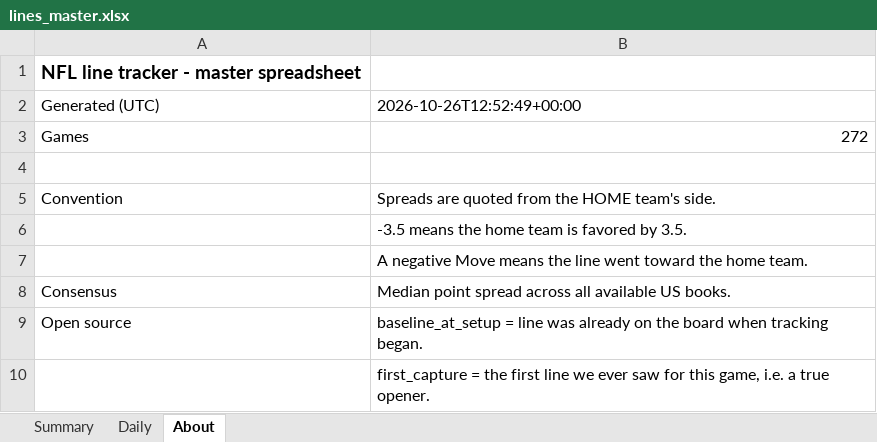
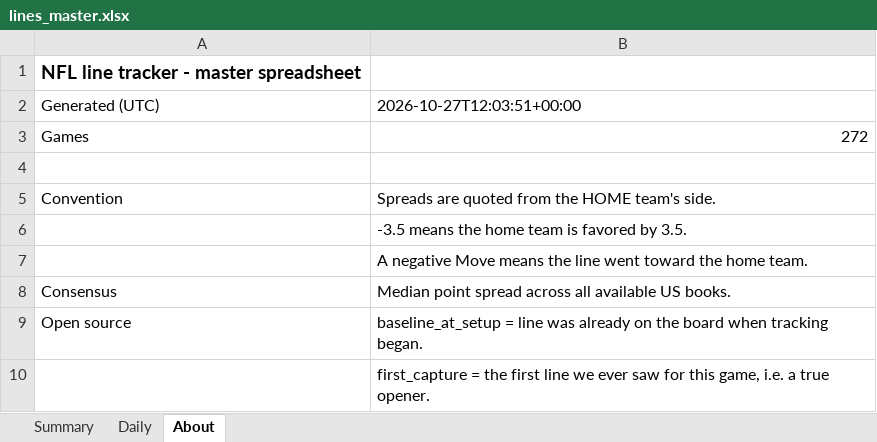
Before and after one commit to G4-Admin/nfl-line-tracker, an Excel workbook: data/lines_master.xlsx, sheet About, drawn as a sheet; values as stored, in another font and other column widths than the file's, no borders; the diff names each change by its address in the sheet, - before the commit and + after, or states it on an @@ line.

```diff
--- a/data/lines_master.xlsx (sheet About)
+++ b/data/lines_master.xlsx (sheet About)
-B2: 2026-10-26T12:52:49+00:00
+B2: 2026-10-27T12:03:51+00:00
```
Also changed, not shown: sheet Daily, sheet Summary, 6 other files.
